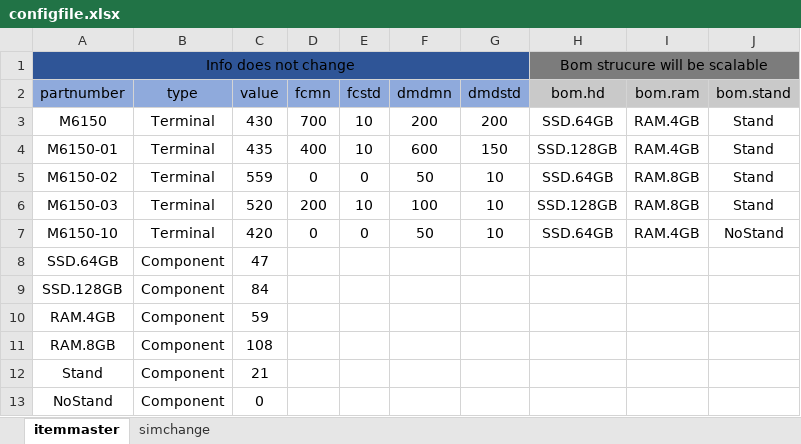
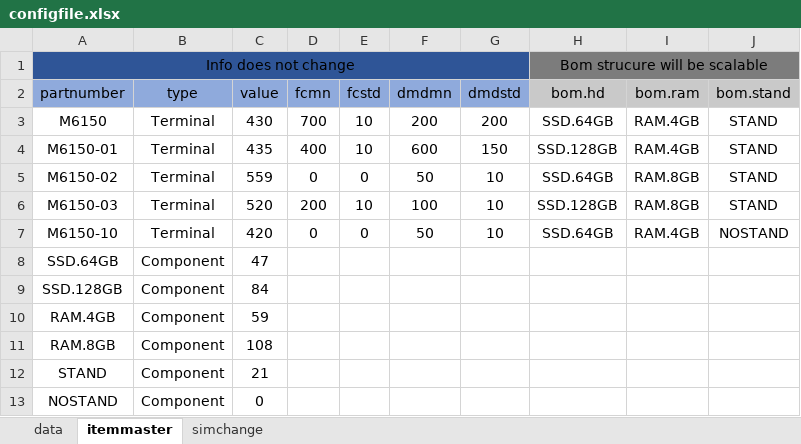
Before and after one commit to kschubert417/Inventory-Project, an Excel workbook: configfile.xlsx, sheet itemmaster, drawn as a sheet; values as stored, in another font and other column widths than the file's, no borders; the diff names each change by its address in the sheet, - before the commit and + after, or states it on an @@ line.

```diff
--- a/configfile.xlsx (sheet itemmaster)
+++ b/configfile.xlsx (sheet itemmaster)
+sheet tab: data
-J3:J6 (bom.stand): Stand
+J3:J6 (bom.stand): STAND
-J7 (bom.stand): NoStand
+J7 (bom.stand): NOSTAND
-A12 (partnumber): Stand
+A12 (partnumber): STAND
-A13 (partnumber): NoStand
+A13 (partnumber): NOSTAND
```
Also changed, not shown: 5 other files.
